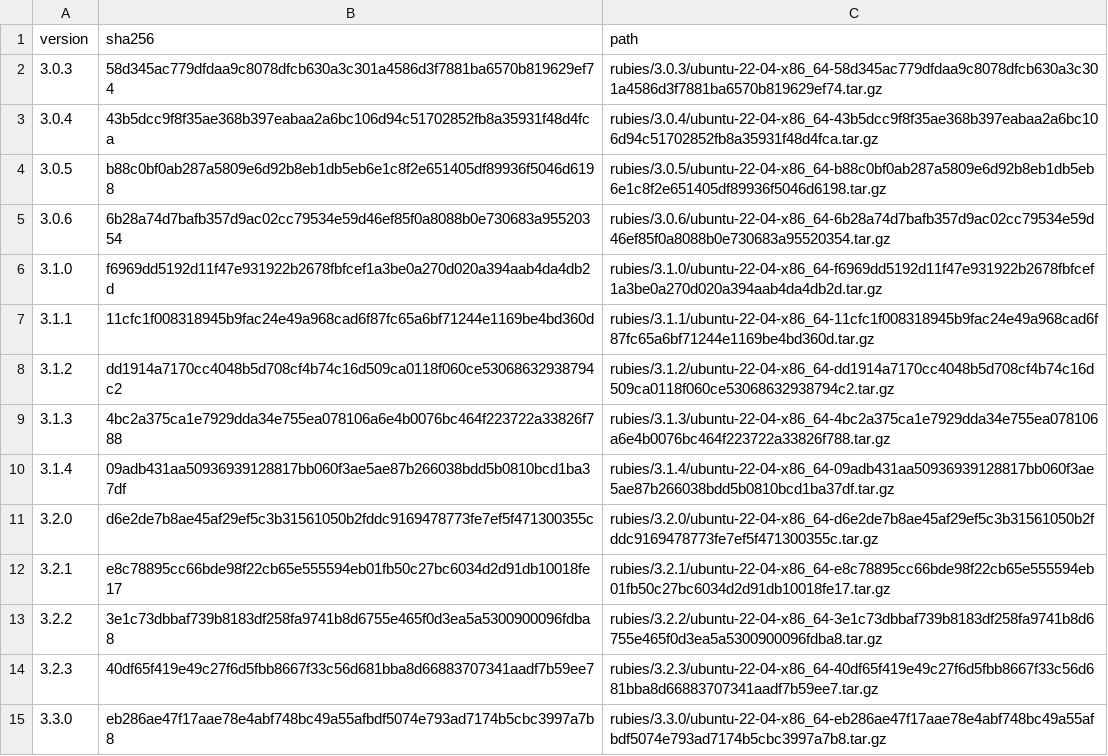
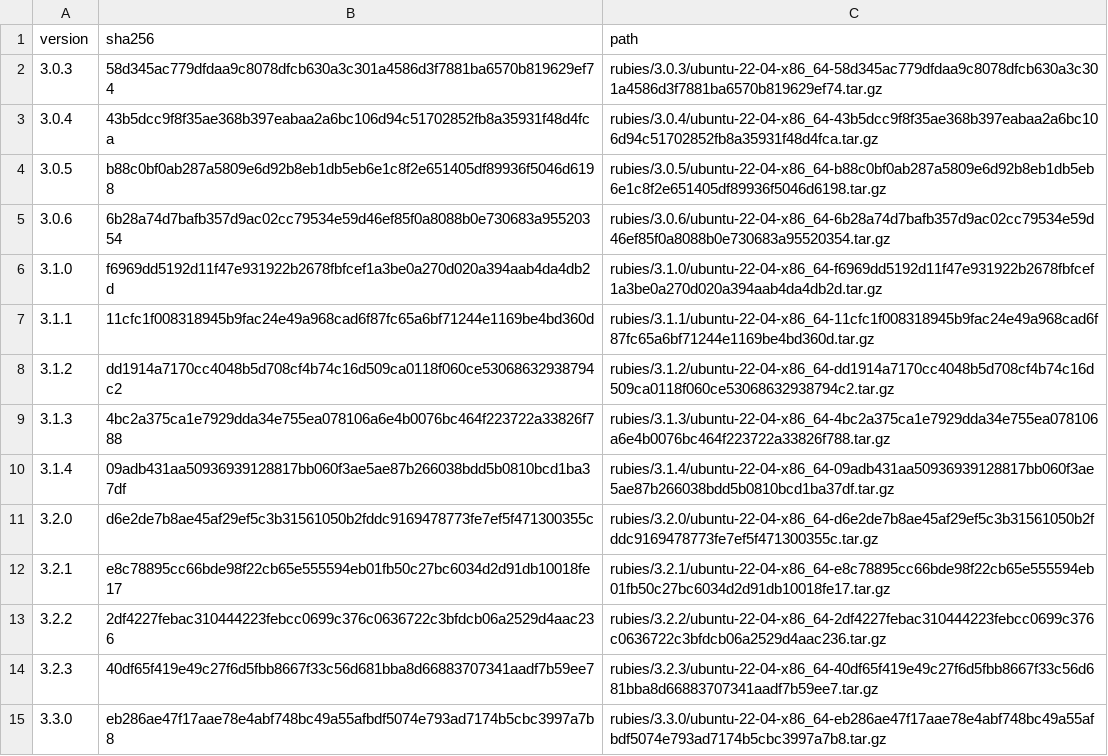
Before and after one commit to rwx-research/mint-leaves, a CSV file: mint/install-ruby/known-rubies.csv, drawn as a sheet.

Commit message:
Avoid using sudo to install; install into user-dir instead

```diff
--- a/mint/install-ruby/known-rubies.csv
+++ b/mint/install-ruby/known-rubies.csv
@@ -12,3 +12,3 @@ version,sha256,path
 3.2.1,e8c78895cc66bde98f22cb65e555594eb01fb50c27bc6034d2d91db10018fe17,rubies/3.2.1/ubuntu-22-04-x86_64-e8c78895cc66bde98f22cb65e555594eb01fb50c27bc6034d2d91db10018fe17.tar.gz
-3.2.2,3e1c73dbbaf739b8183df258fa9741b8d6755e465f0d3ea5a5300900096fdba8,rubies/3.2.2/ubuntu-22-04-x86_64-3e1c73dbbaf739b8183df258fa9741b8d6755e465f0d3ea5a5300900096fdba8.tar.gz
+3.2.2,2df4227febac310444223febcc0699c376c0636722c3bfdcb06a2529d4aac236,rubies/3.2.2/ubuntu-22-04-x86_64-2df4227febac310444223febcc0699c376c0636722c3bfdcb06a2529d4aac236.tar.gz
 3.2.3,40df65f419e49c27f6d5fbb8667f33c56d681bba8d66883707341aadf7b59ee7,rubies/3.2.3/ubuntu-22-04-x86_64-40df65f419e49c27f6d5fbb8667f33c56d681bba8d66883707341aadf7b59ee7.tar.gz
```
Also changed, not shown: 2 other files.
